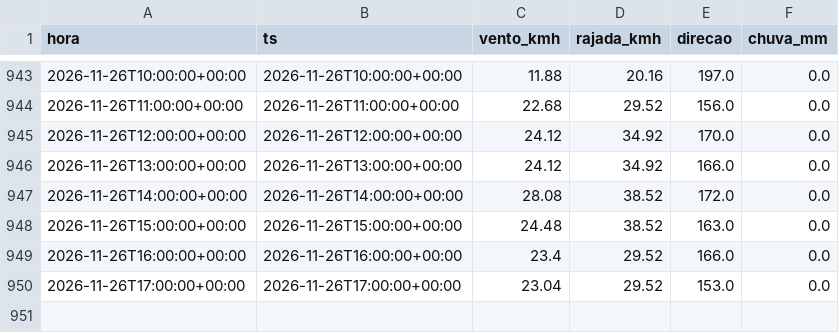
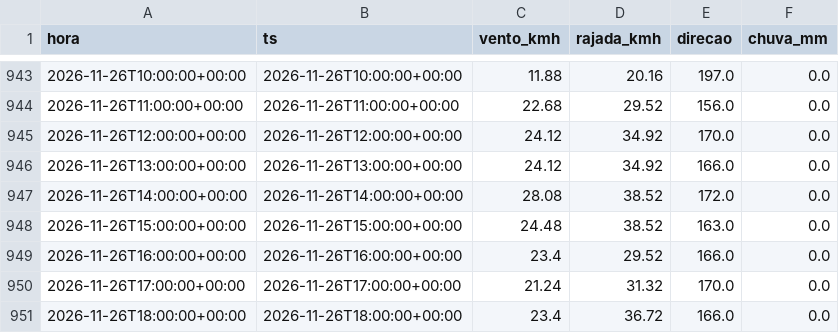
Before and after one commit to fernandoliveiraf-sudo/previsao-cnp-boituva, a CSV file: dados/cnp_horario.csv, drawn as a sheet; only a part is shown, gaps mark what is left out.

```diff
--- a/dados/cnp_horario.csv
+++ b/dados/cnp_horario.csv
@@ -949,2 +949,3 @@ hora,ts,vento_kmh,rajada_kmh,direcao,chuva_mm
 2026-11-26T16:00:00+00:00,2026-11-26T16:00:00+00:00,23.4,29.52,166.0,0.0
-2026-11-26T17:00:00+00:00,2026-11-26T17:00:00+00:00,23.04,29.52,153.0,0.0
+2026-11-26T17:00:00+00:00,2026-11-26T17:00:00+00:00,21.24,31.32,170.0,0.0
+2026-11-26T18:00:00+00:00,2026-11-26T18:00:00+00:00,23.4,36.72,166.0,0.0
```
Also changed, not shown: dados/cnp_5min_2026-11.csv, 1 other file.
